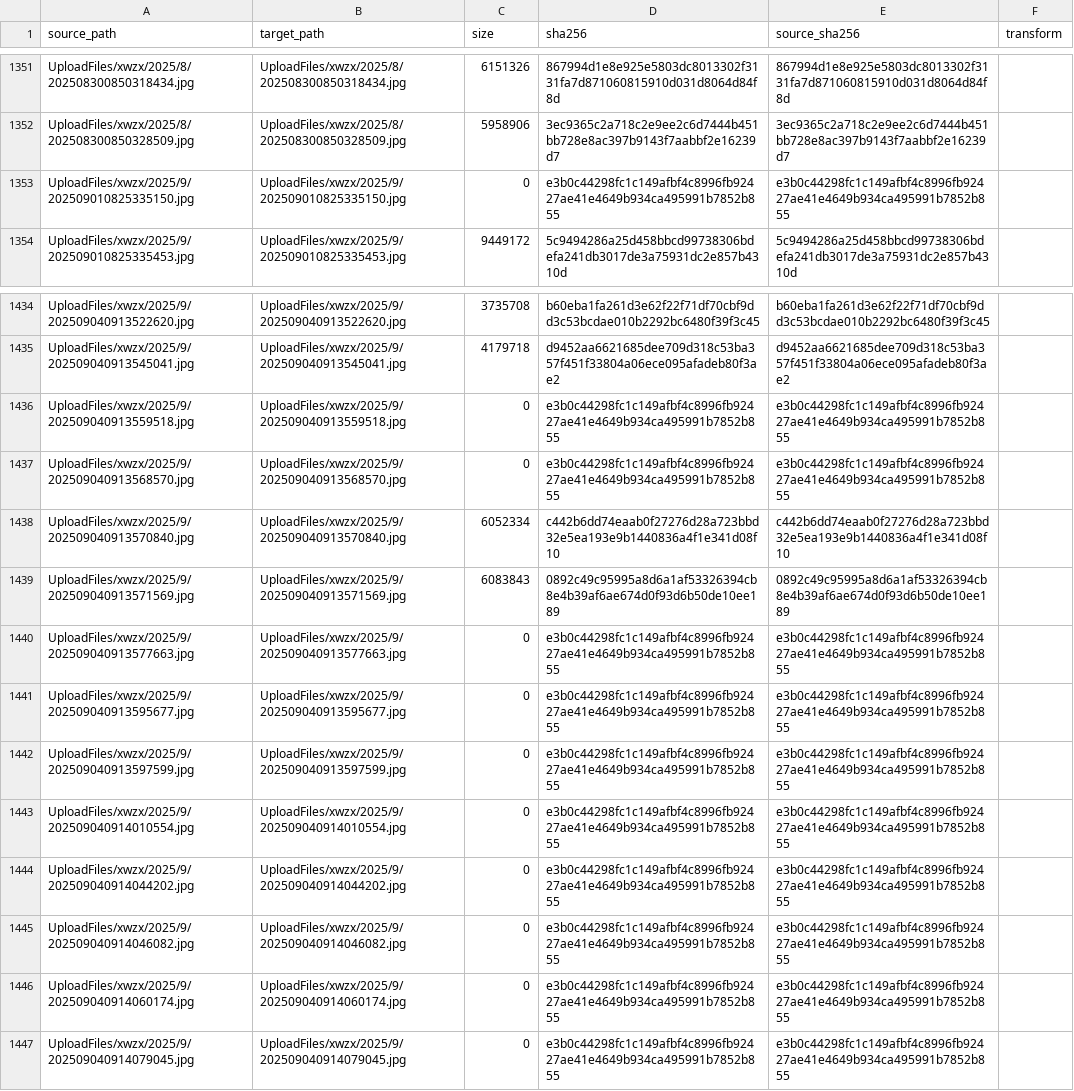
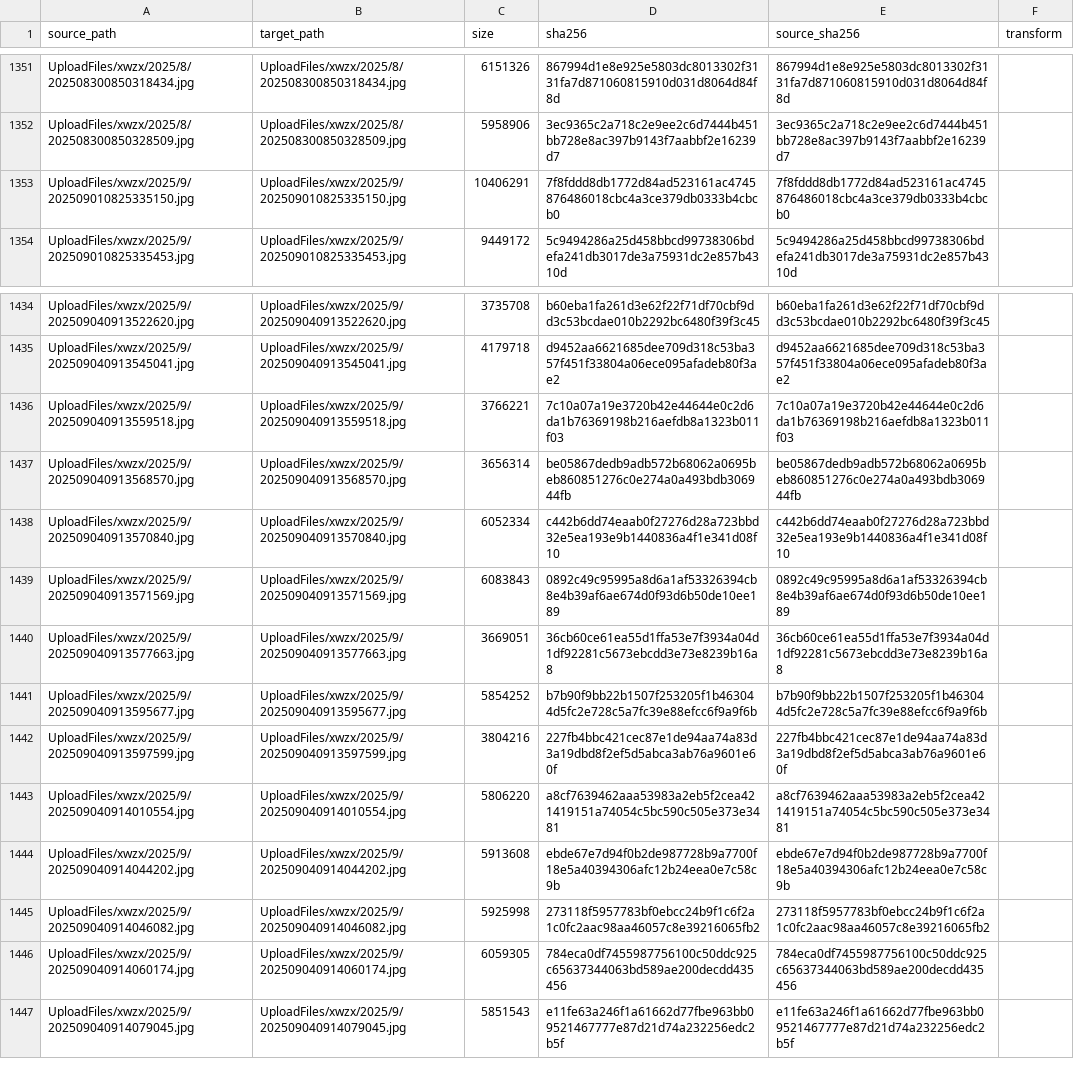
Before and after one commit to Shaoxing-No-1-High-School/Shaoxingyizhong-img-xwzx-2025-jan-sep, a TSV file: manifest.tsv, drawn as a sheet; only a part is shown, gaps mark what is left out; the diff covers the shown part only; the diff names each change by its address in the sheet, - before the commit and + after, or states it on an @@ line.

```diff
--- a/manifest.tsv
+++ b/manifest.tsv
-C1353 (size): 0
+C1353 (size): 10406291
-D1353 (sha256): e3b0c44298fc1c149afbf4c8996fb92427ae41e4649b934ca495991b7852b855
+D1353 (sha256): 7f8fddd8db1772d84ad523161ac4745876486018cbc4a3ce379db0333b4cbcb0
-E1353 (source_sha256): e3b0c44298fc1c149afbf4c8996fb92427ae41e4649b934ca495991b7852b855
+E1353 (source_sha256): 7f8fddd8db1772d84ad523161ac4745876486018cbc4a3ce379db0333b4cbcb0
-C1436 (size): 0
+C1436 (size): 3766221
-D1436 (sha256): e3b0c44298fc1c149afbf4c8996fb92427ae41e4649b934ca495991b7852b855
+D1436 (sha256): 7c10a07a19e3720b42e44644e0c2d6da1b76369198b216aefdb8a1323b011f03
-E1436 (source_sha256): e3b0c44298fc1c149afbf4c8996fb92427ae41e4649b934ca495991b7852b855
+E1436 (source_sha256): 7c10a07a19e3720b42e44644e0c2d6da1b76369198b216aefdb8a1323b011f03
-C1437 (size): 0
+C1437 (size): 3656314
-D1437 (sha256): e3b0c44298fc1c149afbf4c8996fb92427ae41e4649b934ca495991b7852b855
+D1437 (sha256): be05867dedb9adb572b68062a0695beb860851276c0e274a0a493bdb306944fb
-E1437 (source_sha256): e3b0c44298fc1c149afbf4c8996fb92427ae41e4649b934ca495991b7852b855
+E1437 (source_sha256): be05867dedb9adb572b68062a0695beb860851276c0e274a0a493bdb306944fb
-C1440 (size): 0
+C1440 (size): 3669051
-D1440 (sha256): e3b0c44298fc1c149afbf4c8996fb92427ae41e4649b934ca495991b7852b855
+D1440 (sha256): 36cb60ce61ea55d1ffa53e7f3934a04d1df92281c5673ebcdd3e73e8239b16a8
-E1440 (source_sha256): e3b0c44298fc1c149afbf4c8996fb92427ae41e4649b934ca495991b7852b855
+E1440 (source_sha256): 36cb60ce61ea55d1ffa53e7f3934a04d1df92281c5673ebcdd3e73e8239b16a8
-C1441 (size): 0
+C1441 (size): 5854252
-D1441 (sha256): e3b0c44298fc1c149afbf4c8996fb92427ae41e4649b934ca495991b7852b855
+D1441 (sha256): b7b90f9bb22b1507f253205f1b463044d5fc2e728c5a7fc39e88efcc6f9a9f6b
-E1441 (source_sha256): e3b0c44298fc1c149afbf4c8996fb92427ae41e4649b934ca495991b7852b855
+E1441 (source_sha256): b7b90f9bb22b1507f253205f1b463044d5fc2e728c5a7fc39e88efcc6f9a9f6b
-C1442 (size): 0
+C1442 (size): 3804216
-D1442 (sha256): e3b0c44298fc1c149afbf4c8996fb92427ae41e4649b934ca495991b7852b855
+D1442 (sha256): 227fb4bbc421cec87e1de94aa74a83d3a19dbd8f2ef5d5abca3ab76a9601e60f
-E1442 (source_sha256): e3b0c44298fc1c149afbf4c8996fb92427ae41e4649b934ca495991b7852b855
+E1442 (source_sha256): 227fb4bbc421cec87e1de94aa74a83d3a19dbd8f2ef5d5abca3ab76a9601e60f
-C1443 (size): 0
+C1443 (size): 5806220
-D1443 (sha256): e3b0c44298fc1c149afbf4c8996fb92427ae41e4649b934ca495991b7852b855
+D1443 (sha256): a8cf7639462aaa53983a2eb5f2cea421419151a74054c5bc590c505e373e3481
-E1443 (source_sha256): e3b0c44298fc1c149afbf4c8996fb92427ae41e4649b934ca495991b7852b855
+E1443 (source_sha256): a8cf7639462aaa53983a2eb5f2cea421419151a74054c5bc590c505e373e3481
-C1444 (size): 0
+C1444 (size): 5913608
-D1444 (sha256): e3b0c44298fc1c149afbf4c8996fb92427ae41e4649b934ca495991b7852b855
+D1444 (sha256): ebde67e7d94f0b2de987728b9a7700f18e5a40394306afc12b24eea0e7c58c9b
-E1444 (source_sha256): e3b0c44298fc1c149afbf4c8996fb92427ae41e4649b934ca495991b7852b855
+E1444 (source_sha256): ebde67e7d94f0b2de987728b9a7700f18e5a40394306afc12b24eea0e7c58c9b
-C1445 (size): 0
+C1445 (size): 5925998
-D1445 (sha256): e3b0c44298fc1c149afbf4c8996fb92427ae41e4649b934ca495991b7852b855
+D1445 (sha256): 273118f5957783bf0ebcc24b9f1c6f2a1c0fc2aac98aa46057c8e39216065fb2
-E1445 (source_sha256): e3b0c44298fc1c149afbf4c8996fb92427ae41e4649b934ca495991b7852b855
+E1445 (source_sha256): 273118f5957783bf0ebcc24b9f1c6f2a1c0fc2aac98aa46057c8e39216065fb2
-C1446 (size): 0
+C1446 (size): 6059305
-D1446 (sha256): e3b0c44298fc1c149afbf4c8996fb92427ae41e4649b934ca495991b7852b855
+D1446 (sha256): 784eca0df7455987756100c50ddc925c65637344063bd589ae200decdd435456
-E1446 (source_sha256): e3b0c44298fc1c149afbf4c8996fb92427ae41e4649b934ca495991b7852b855
+E1446 (source_sha256): 784eca0df7455987756100c50ddc925c65637344063bd589ae200decdd435456
-C1447 (size): 0
+C1447 (size): 5851543
-D1447 (sha256): e3b0c44298fc1c149afbf4c8996fb92427ae41e4649b934ca495991b7852b855
+D1447 (sha256): e11fe63a246f1a61662d77fbe963bb09521467777e87d21d74a232256edc2b5f
-E1447 (source_sha256): e3b0c44298fc1c149afbf4c8996fb92427ae41e4649b934ca495991b7852b855
+E1447 (source_sha256): e11fe63a246f1a61662d77fbe963bb09521467777e87d21d74a232256edc2b5f
```
Also changed, not shown: 30 edited cells elsewhere in this file, 21 other files.
